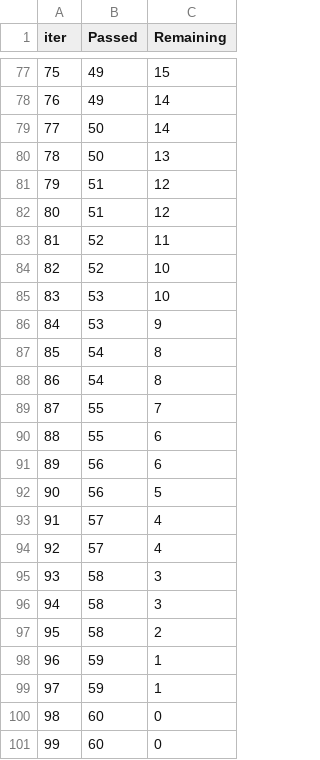
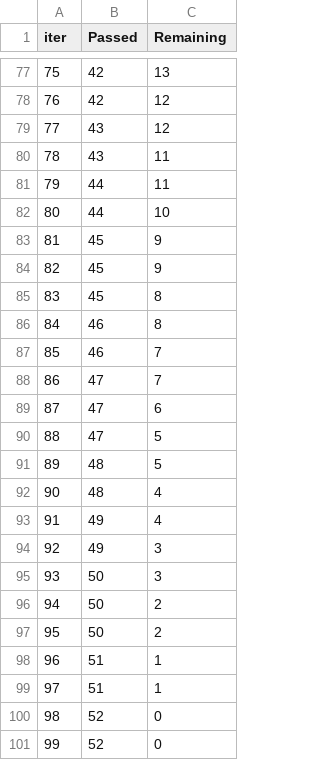
Before and after one commit to LoriaAkanksha/mlproject, a TSV file: catboost_info/time_left.tsv, drawn as a sheet; only a part is shown, gaps mark what is left out; the diff covers the shown part only.

```diff
--- a/catboost_info/time_left.tsv
+++ b/catboost_info/time_left.tsv
@@ -77,25 +77,25 @@ iter	Passed	Remaining
-75	49	15
-76	49	14
-77	50	14
-78	50	13
-79	51	12
-80	51	12
-81	52	11
-82	52	10
-83	53	10
-84	53	9
-85	54	8
-86	54	8
-87	55	7
-88	55	6
-89	56	6
-90	56	5
-91	57	4
-92	57	4
-93	58	3
-94	58	3
-95	58	2
-96	59	1
-97	59	1
-98	60	0
-99	60	0
+75	42	13
+76	42	12
+77	43	12
+78	43	11
+79	44	11
+80	44	10
+81	45	9
+82	45	9
+83	45	8
+84	46	8
+85	46	7
+86	47	7
+87	47	6
+88	47	5
+89	48	5
+90	48	4
+91	49	4
+92	49	3
+93	50	3
+94	50	2
+95	50	2
+96	51	1
+97	51	1
+98	52	0
+99	52	0
```
Also changed, not shown: 149 edited cells elsewhere in this file, 45 other files.
